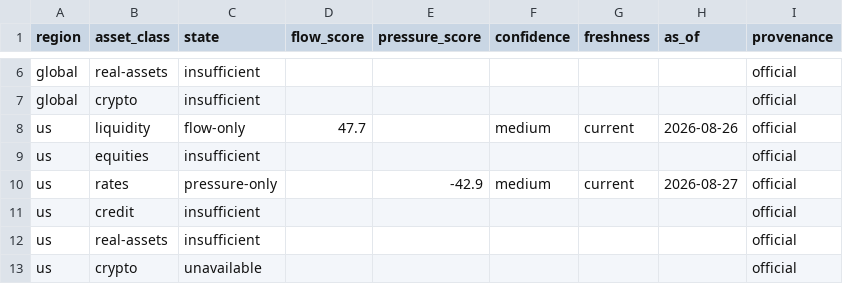
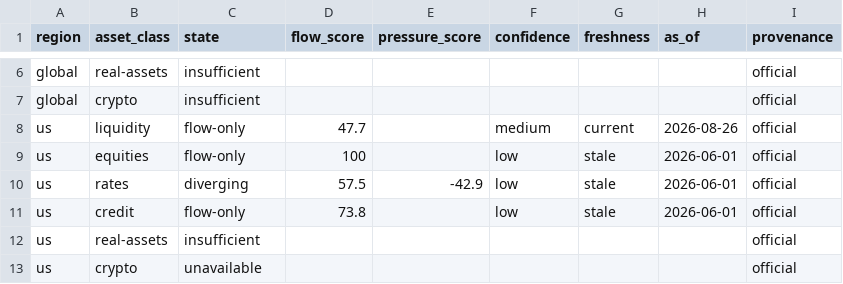
Before and after one commit to daksunt/capflies, a CSV file: data/v1/releases/official-2026-08-28/cells.csv, drawn as a sheet; only a part is shown, gaps mark what is left out.

```diff
--- a/data/v1/releases/official-2026-08-28/cells.csv
+++ b/data/v1/releases/official-2026-08-28/cells.csv
@@ -8,5 +8,5 @@ global,crypto,insufficient,,,,,,official
 us,liquidity,flow-only,47.7,,medium,current,2026-08-26,official
-us,equities,insufficient,,,,,,official
-us,rates,pressure-only,,-42.9,medium,current,2026-08-27,official
-us,credit,insufficient,,,,,,official
+us,equities,flow-only,100,,low,stale,2026-06-01,official
+us,rates,diverging,57.5,-42.9,low,stale,2026-06-01,official
+us,credit,flow-only,73.8,,low,stale,2026-06-01,official
 us,real-assets,insufficient,,,,,,official
```
Also changed, not shown: data/v1/releases/official-2026-08-28/inputs.csv, 28 other files.
